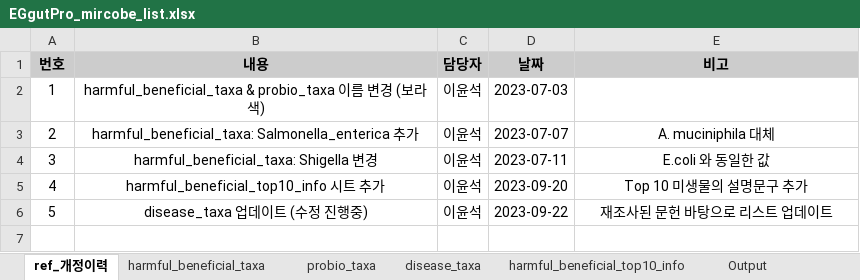
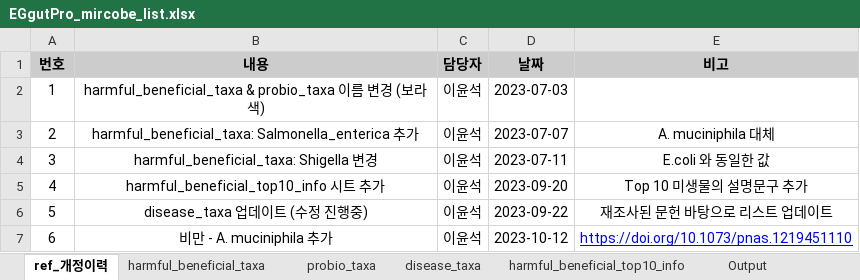
Before and after one commit to Gyungbu/EgGutPro, an Excel workbook: input/EGgutPro_mircobe_list.xlsx, sheet ref_개정이력, drawn as a sheet; values as stored, in another font and other column widths than the file's, no borders; charts and pictures not drawn; the diff names each change by its address in the sheet, - before the commit and + after, or states it on an @@ line.

```diff
--- a/input/EGgutPro_mircobe_list.xlsx (sheet ref_개정이력)
+++ b/input/EGgutPro_mircobe_list.xlsx (sheet ref_개정이력)
+row 7: 6 | 비만 - A. muciniphila 추가 | 이윤석 | 2023-10-12 | https://doi.org/10.1073/pnas.1219451110
```
Also changed, not shown: sheet disease_taxa, sheet Output(코드사업부), sheet harmful_beneficial_top10_info, input/EGgutPro_mrs_db.xlsx, 3 other files.
